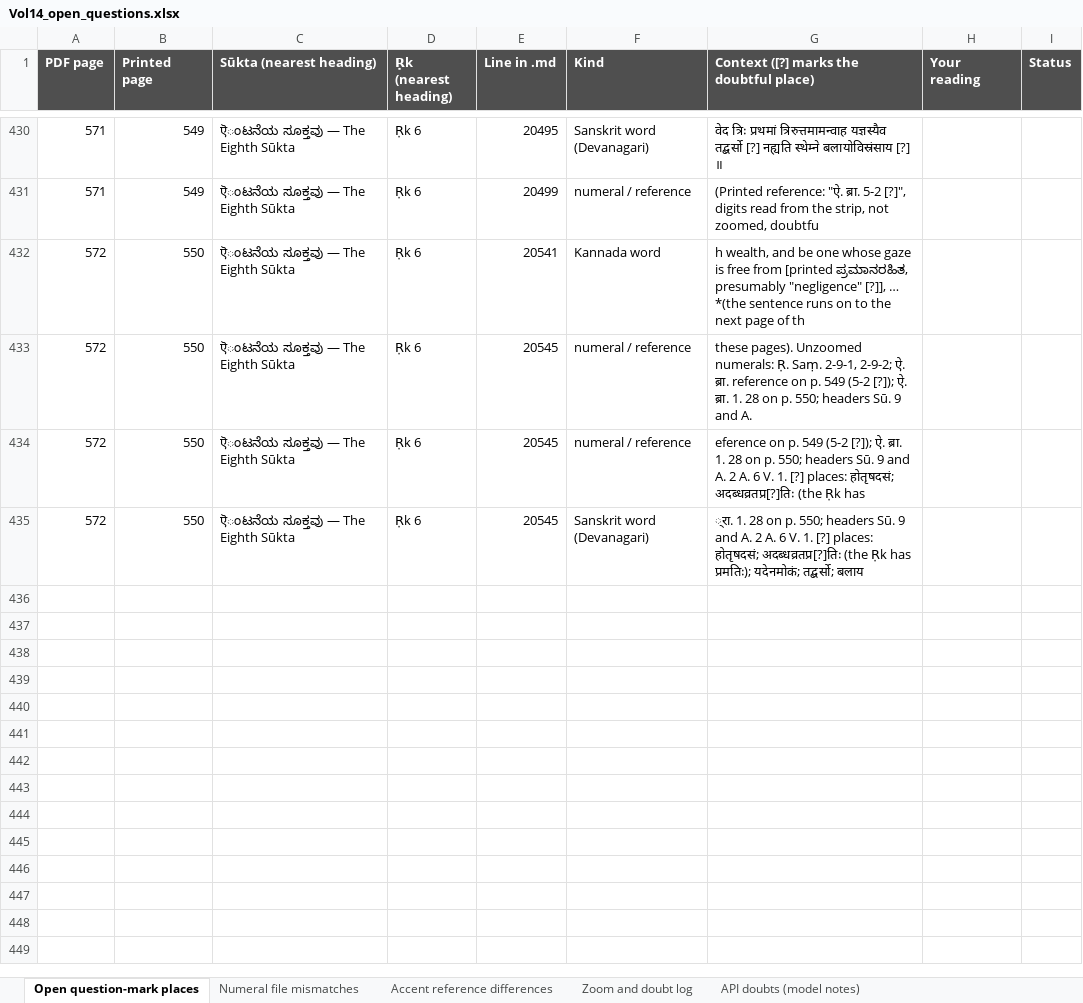
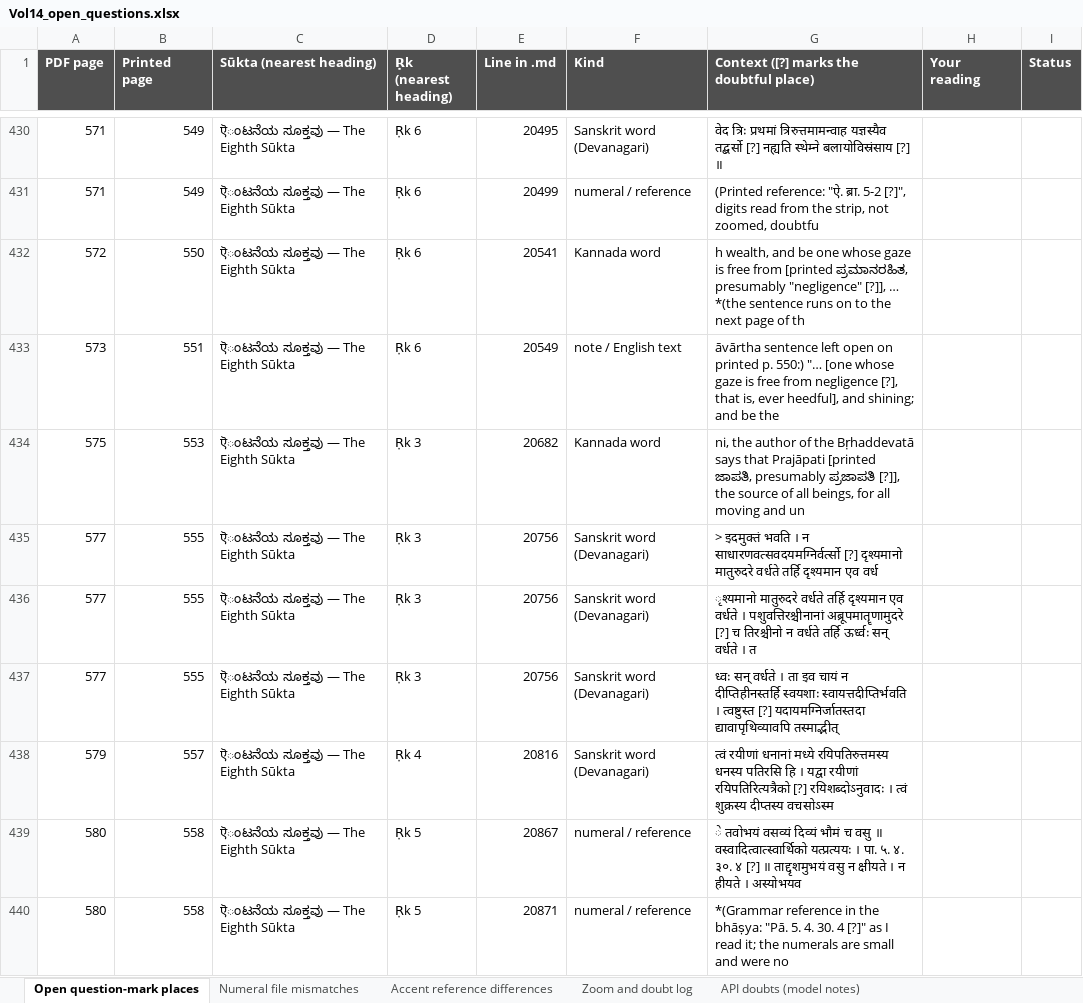
Before and after one commit to bhargaviupa/rik-translation, an Excel workbook: vol14/review/Vol14_open_questions.xlsx, sheet Open question-mark places, drawn as a sheet; only a part is shown, gaps mark what is left out; values as stored, in another font and other column widths than the file's, no borders; removed rows and columns are numbered as before the commit, all else as after; the diff covers the shown part only; the diff names each change by its address in the sheet, - before the commit and + after, or states it on an @@ line.

```diff
--- a/vol14/review/Vol14_open_questions.xlsx (sheet Open question-mark places)
+++ b/vol14/review/Vol14_open_questions.xlsx (sheet Open question-mark places)
-row 433: 572 | 550 | ऎಂಟನೆಯ ಸೂಕ್ತವು — The Eighth Sūkta | Ṛk 6 | 20545 | numeral / reference | these pages). Unzoomed numerals: Ṛ. Saṃ. 2-9-1, 2-9-2; ऐ. ब्रा. reference on p. 549 (5-2 [?]); ऐ. ब्रा. 1. 28 on p. 550; headers Sū. 9 and A.
-row 434: 572 | 550 | ऎಂಟನೆಯ ಸೂಕ್ತವು — The Eighth Sūkta | Ṛk 6 | 20545 | numeral / reference | eference on p. 549 (5-2 [?]); ऐ. ब्रा. 1. 28 on p. 550; headers Sū. 9 and A. 2 A. 6 V. 1. [?] places: होतृषदसं; अदब्धव्रतप्र[?]तिः (the Ṛk has
-row 435: 572 | 550 | ऎಂಟನೆಯ ಸೂಕ್ತವು — The Eighth Sūkta | Ṛk 6 | 20545 | Sanskrit word (Devanagari) | ्रा. 1. 28 on p. 550; headers Sū. 9 and A. 2 A. 6 V. 1. [?] places: होतृषदसं; अदब्धव्रतप्र[?]तिः (the Ṛk has प्रमतिः); यदेनमोकं; तद्बर्सो; बलाय
+row 433: 573 | 551 | ऎಂಟನೆಯ ಸೂಕ್ತವು — The Eighth Sūkta | Ṛk 6 | 20549 | note / English text | āvārtha sentence left open on printed p. 550:) "… [one whose gaze is free from negligence [?], that is, ever heedful], and shining; and be the
+row 434: 575 | 553 | ऎಂಟನೆಯ ಸೂಕ್ತವು — The Eighth Sūkta | Ṛk 3 | 20682 | Kannada word | ni, the author of the Bṛhaddevatā says that Prajāpati [printed ಜಾಪತಿ, presumably ಪ್ರಜಾಪತಿ [?]], the source of all beings, for all moving and un
+row 435: 577 | 555 | ऎಂಟನೆಯ ಸೂಕ್ತವು — The Eighth Sūkta | Ṛk 3 | 20756 | Sanskrit word (Devanagari) | > इदमुक्तं भवति । न साधारणवत्सवदयमग्निर्वर्त्सो [?] दृश्यमानो मातुरुदरे वर्धते तर्हि दृश्यमान एव वर्ध
+row 436: 577 | 555 | ऎಂಟನೆಯ ಸೂಕ್ತವು — The Eighth Sūkta | Ṛk 3 | 20756 | Sanskrit word (Devanagari) | ृश्यमानो मातुरुदरे वर्धते तर्हि दृश्यमान एव वर्धते । पशुवत्तिरश्चीनानां अब्रूपमातॄणामुदरे [?] च तिरश्चीनो न वर्धते तर्हि ऊर्ध्वः सन् वर्धते । त
+row 437: 577 | 555 | ऎಂಟನೆಯ ಸೂಕ್ತವು — The Eighth Sūkta | Ṛk 3 | 20756 | Sanskrit word (Devanagari) | ध्वः सन् वर्धते । ता इव चायं न दीप्तिहीनस्तर्हि स्वयशाः स्वायत्तदीप्तिर्भवति । त्वष्टुस्त [?] यदायमग्निर्जातस्तदा द्यावापृथिव्यावपि तस्माद्भीत्
+row 438: 579 | 557 | ऎಂಟನೆಯ ಸೂಕ್ತವು — The Eighth Sūkta | Ṛk 4 | 20816 | Sanskrit word (Devanagari) | त्वं रयीणां धनानां मध्ये रयिपतिरुत्तमस्य धनस्य पतिरसि हि । यद्वा रयीणां रयिपतिरित्यत्रैको [?] रयिशब्दोऽनुवादः । त्वं शुक्रस्य दीप्तस्य वचसोऽस्म
+row 439: 580 | 558 | ऎಂಟನೆಯ ಸೂಕ್ತವು — The Eighth Sūkta | Ṛk 5 | 20867 | numeral / reference | े तवोभयं वसव्यं दिव्यं भौमं च वसु ॥ वस्वादित्वात्स्वार्थिको यत्प्रत्ययः । पा. ५. ४. ३०. ४ [?] ॥ ताद्दृशमुभयं वसु न क्षीयते । न हीयते । अस्योभयव
+row 440: 580 | 558 | ऎಂಟನೆಯ ಸೂಕ್ತವು — The Eighth Sūkta | Ṛk 5 | 20871 | numeral / reference | *(Grammar reference in the bhāṣya: "Pā. 5. 4. 30. 4 [?]" as I read it; the numerals are small and were no
```
Also changed, not shown: 90 added rows elsewhere in this sheet, sheet API doubts (model notes), sheet Accent reference differences, 10 other files.
